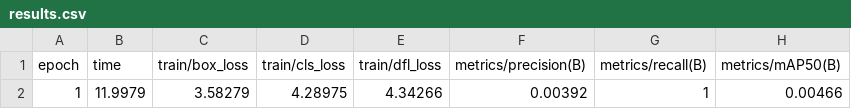
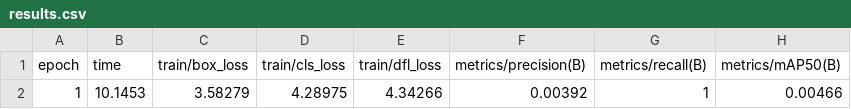
Before and after one commit to danielcuque/tesis, a CSV file: runs/detect/train/results.csv, drawn as a sheet; only a part is shown; the diff names each change by its address in the sheet, - before the commit and + after, or states it on an @@ line.

```diff
--- a/runs/detect/train/results.csv
+++ b/runs/detect/train/results.csv
-B2 (time): 11.9979
+B2 (time): 10.1453
```
Also changed, not shown: 6 other files.
